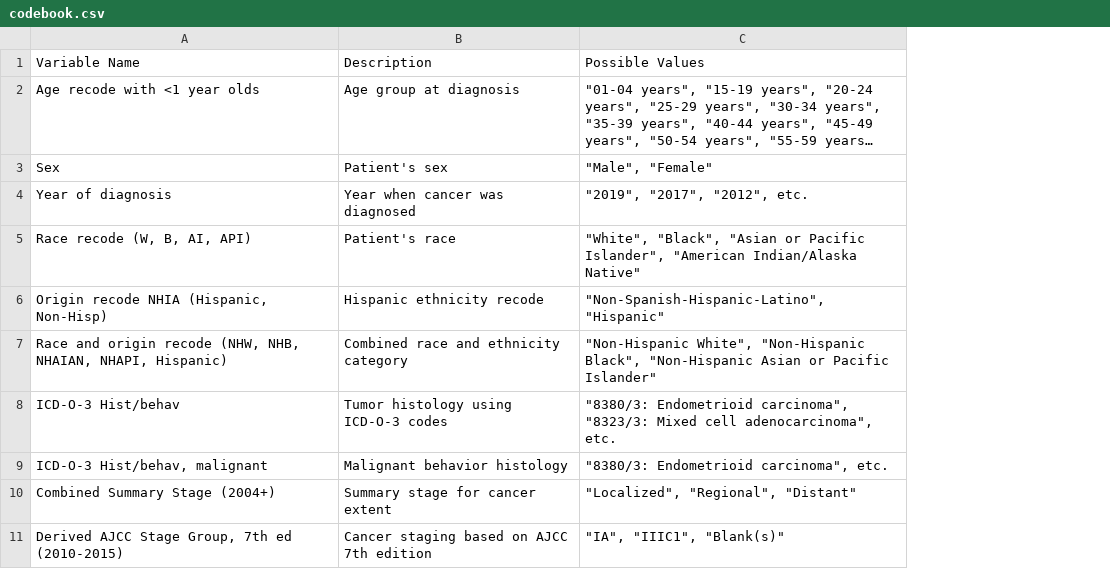
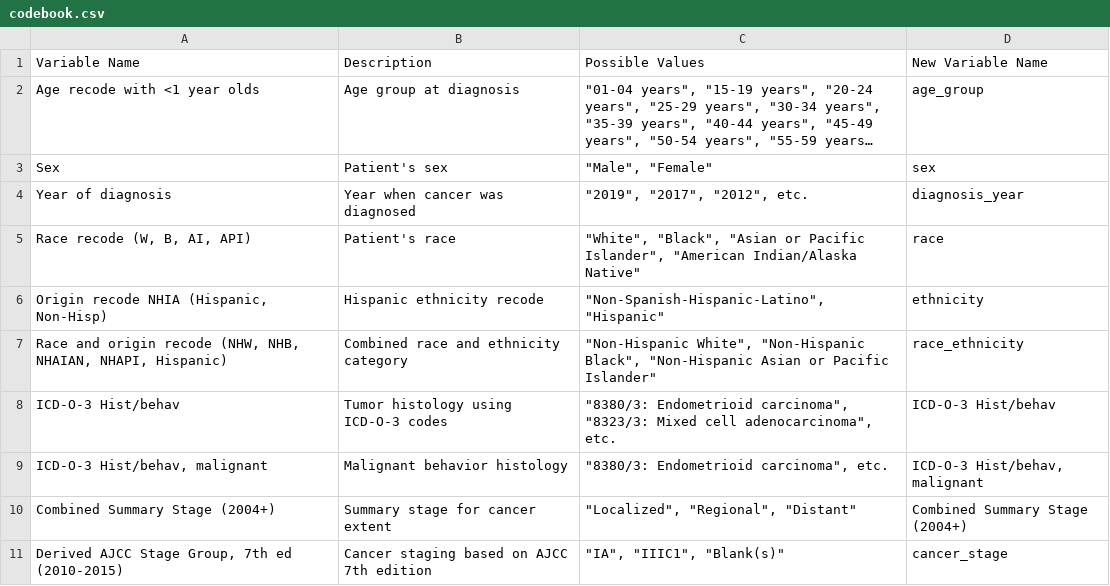
Before and after one commit to mohammedzuber099/ZUBER-MADA-project, a CSV file: data/raw-data/codebook.csv, drawn as a sheet; only a part is shown; long unchanged cells end in …; the diff names each change by its address in the sheet, - before the commit and + after, or states it on an @@ line.

```diff
--- a/data/raw-data/codebook.csv
+++ b/data/raw-data/codebook.csv
+column D (New Variable Name), rows 2-11: age_group | sex | diagnosis_year | race | ethnicity | race_ethnicity | ICD-O-3 Hist/behav | ICD-O-3 Hist/behav, malignant | Combined Summary Stage (2004+) | cancer_stage
```
Also changed, not shown: 38 other files.
